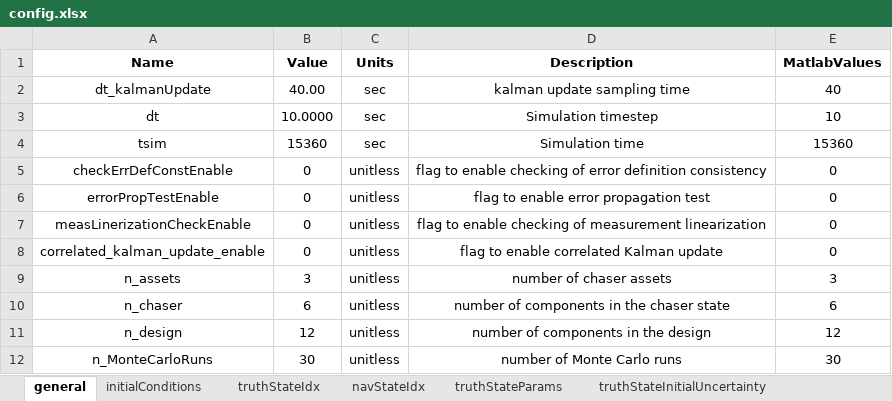
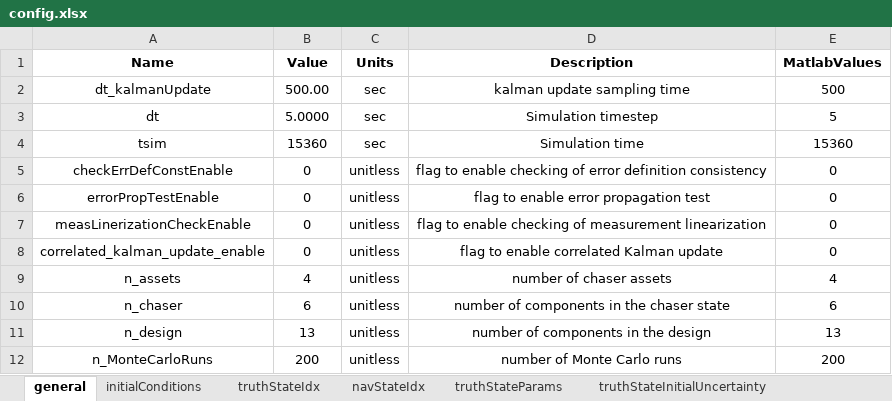
Before and after one commit to ZachMontgomery/Montgomery_SpaceDomainAwareness, an Excel workbook: config.xlsx, sheet general, drawn as a sheet; values as stored, in another font and other column widths than the file's, no borders; the diff names each change by its address in the sheet, - before the commit and + after, or states it on an @@ line.

```diff
--- a/config.xlsx (sheet general)
+++ b/config.xlsx (sheet general)
-B2 (Value): 40.00
+B2 (Value): 500.00
-E2 (MatlabValues): 40
+E2 (MatlabValues): 500
-B3 (Value): 10.0000
+B3 (Value): 5.0000
-E3 (MatlabValues): 10
+E3 (MatlabValues): 5
-B9 (Value): 3
+B9 (Value): 4
-E9 (MatlabValues): 3
+E9 (MatlabValues): 4
-B11 (Value): 12
+B11 (Value): 13
-E11 (MatlabValues): 12
+E11 (MatlabValues): 13
-B12 (Value): 30
+B12 (Value): 200
-E12 (MatlabValues): 30
+E12 (MatlabValues): 200
```
Also changed, not shown: sheet initialConditions, sheet truthStateIdx, sheet navStateIdx, sheet navStateParams, sheet truthStateParams, sheet navStateInitialUncertainty, formulas that keep their value, 5 other files.
